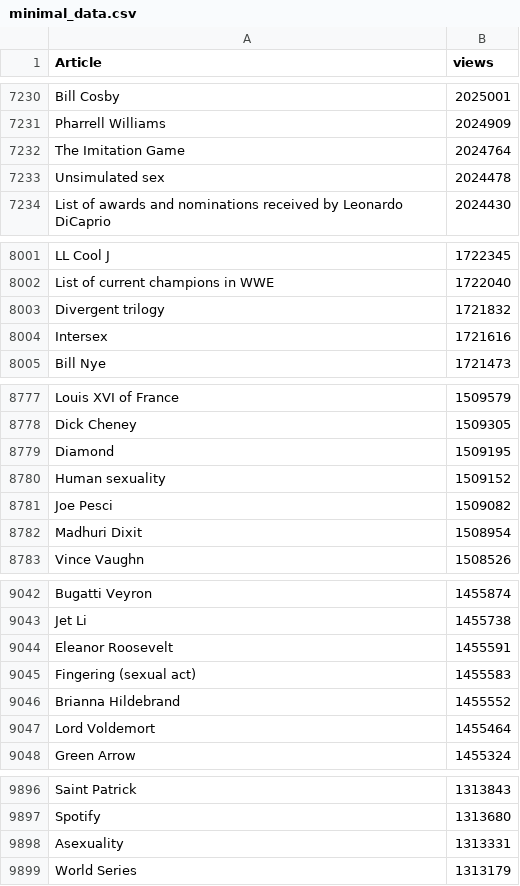
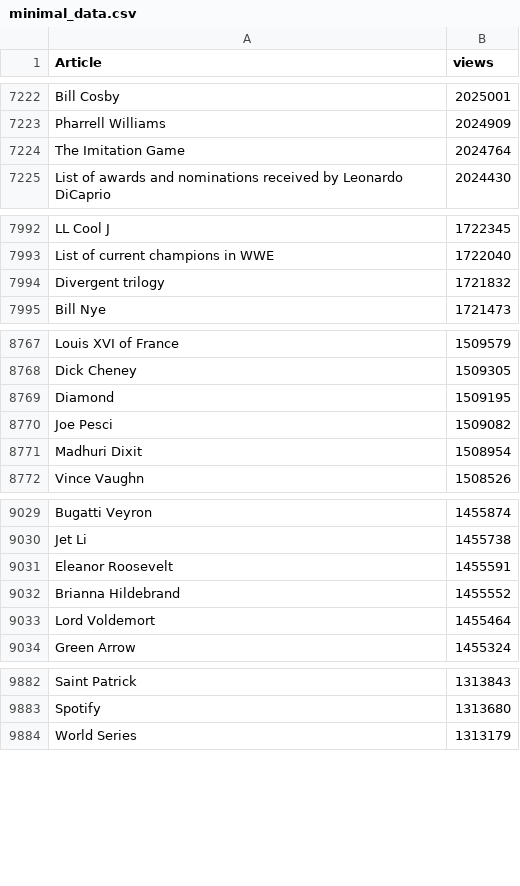
Before and after one commit to chagitniss/wiki-master-python-bot, a CSV file: minimal_data.csv, drawn as a sheet; only a part is shown, gaps mark what is left out; removed rows and columns are numbered as before the commit, all else as after; the diff covers the shown part only; the diff names each change by its address in the sheet, - before the commit and + after, or states it on an @@ line.

```diff
--- a/minimal_data.csv
+++ b/minimal_data.csv
-row 7233: Unsimulated sex | 2024478
-row 8004: Intersex | 1721616
-row 8780: Human sexuality | 1509152
-row 9045: Fingering (sexual act) | 1455583
-row 9898: Asexuality | 1313331
```
Also changed, not shown: 1 added row and 16 removed rows elsewhere in this file, 3 other files.
